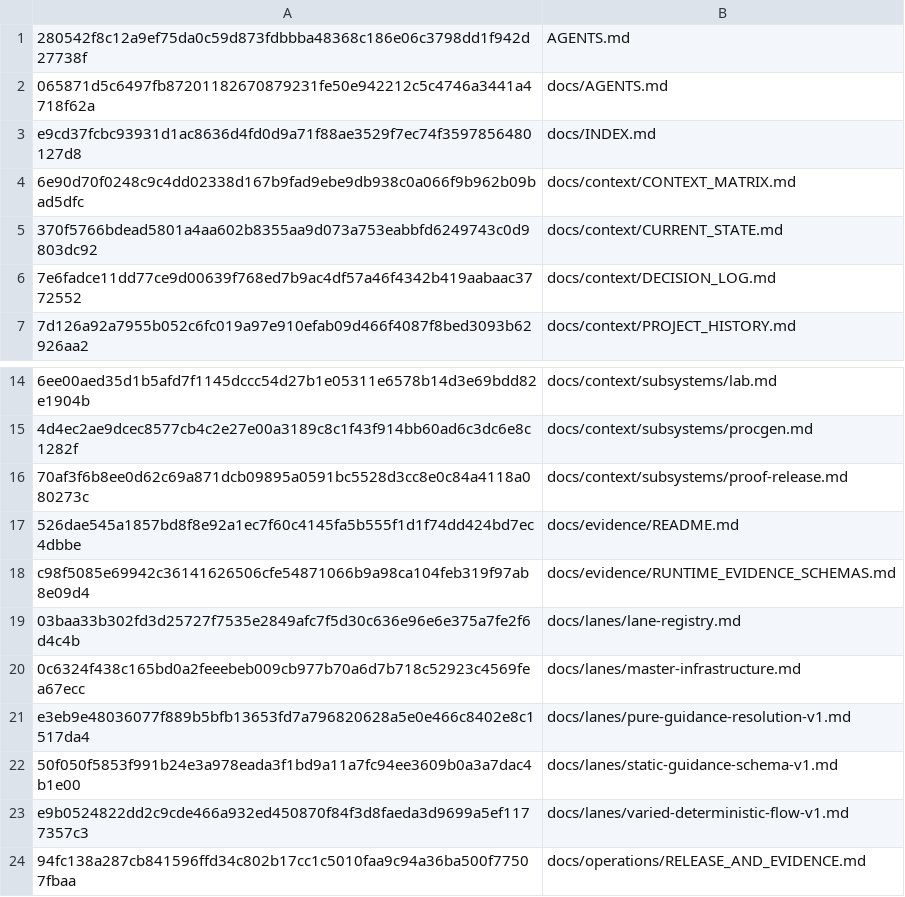
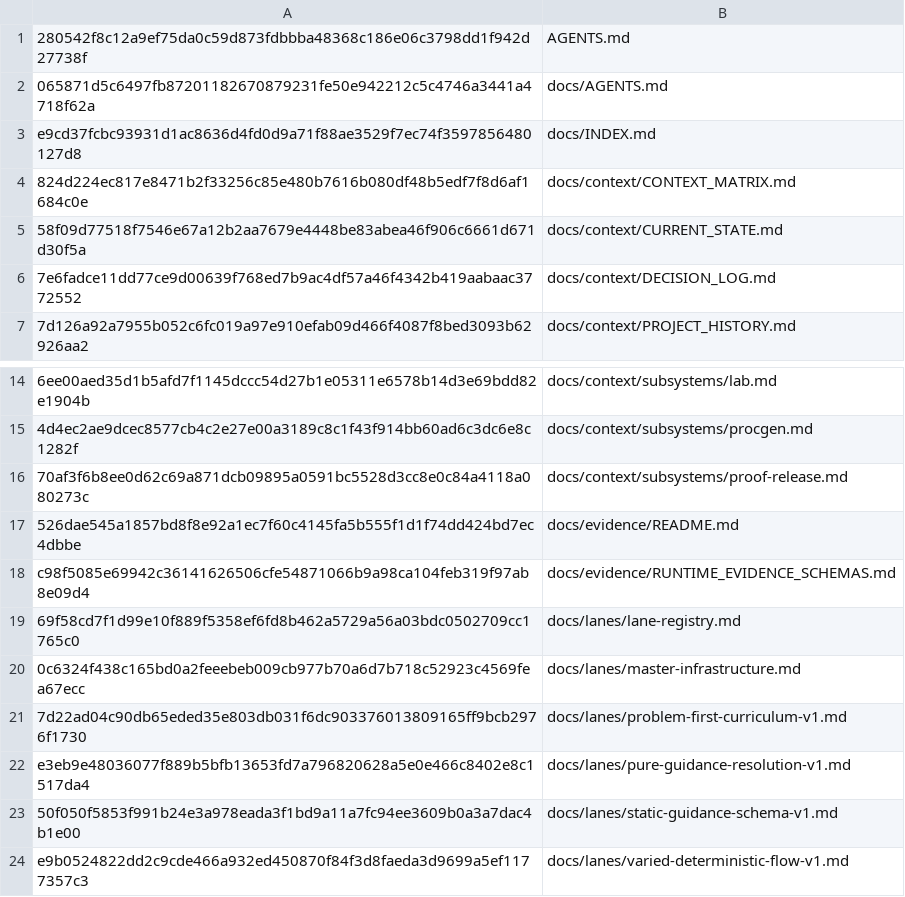
Before and after one commit to WigglyDon/rust-reps, a TSV file: ops/fleet/context-manifest.tsv, drawn as a sheet; only a part is shown, gaps mark what is left out; the shorter side is filled out with more unchanged rows; the diff names each change by its address in the sheet, - before the commit and + after, or states it on an @@ line.

Commit message:
ops: register problem-first curriculum lane

```diff
--- a/ops/fleet/context-manifest.tsv
+++ b/ops/fleet/context-manifest.tsv
-A4: 6e90d70f0248c9c4dd02338d167b9fad9ebe9db938c0a066f9b962b09bad5dfc
+A4: 824d224ec817e8471b2f33256c85e480b7616b080df48b5edf7f8d6af1684c0e
-A5: 370f5766bdead5801a4aa602b8355aa9d073a753eabbfd6249743c0d9803dc92
+A5: 58f09d77518f7546e67a12b2aa7679e4448be83abea46f906c6661d671d30f5a
-A19: 03baa33b302fd3d25727f7535e2849afc7f5d30c636e96e6e375a7fe2f6d4c4b
+A19: 69f58cd7f1d99e10f889f5358ef6fd8b462a5729a56a03bdc0502709cc1765c0
+row 21: 7d22ad04c90db65eded35e803db031f6dc903376013809165ff9bcb2976f1730 | docs/lanes/problem-first-curriculum-v1.md
```
Also changed, not shown: 5 other files.
